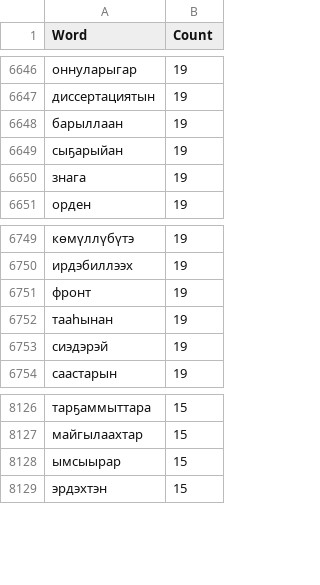
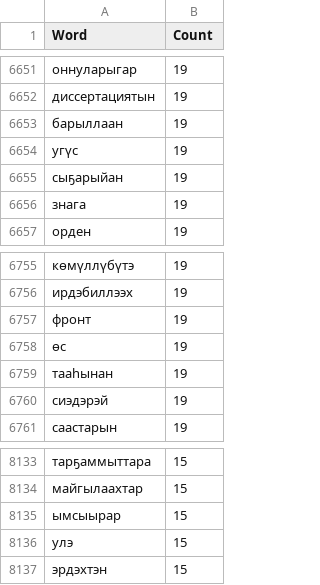
Before and after one commit to tatiana-merz/YakuToolkit, a TSV file: Corpus eval/counter_sah_wiki.tsv, drawn as a sheet; only a part is shown, gaps mark what is left out; the diff covers the shown part only.

```diff
--- a/Corpus eval/counter_sah_wiki.tsv
+++ b/Corpus eval/counter_sah_wiki.tsv
@@ -6648,2 +6653,3 @@ Word	Count
 барыллаан	19
+yгүс	19
 сыҕарыйан	19
@@ -6751,2 +6757,3 @@ Word	Count
 фронт	19
+ѳс	19
 тааһынан	19
@@ -8128,2 +8135,3 @@ Word	Count
 ымсыырар	15
+yлэ	15
 эрдэхтэн	15
```
Also changed, not shown: 5 added rows elsewhere in this file, Corpus eval/test_sah_wiki.tsv, 1 other file.
